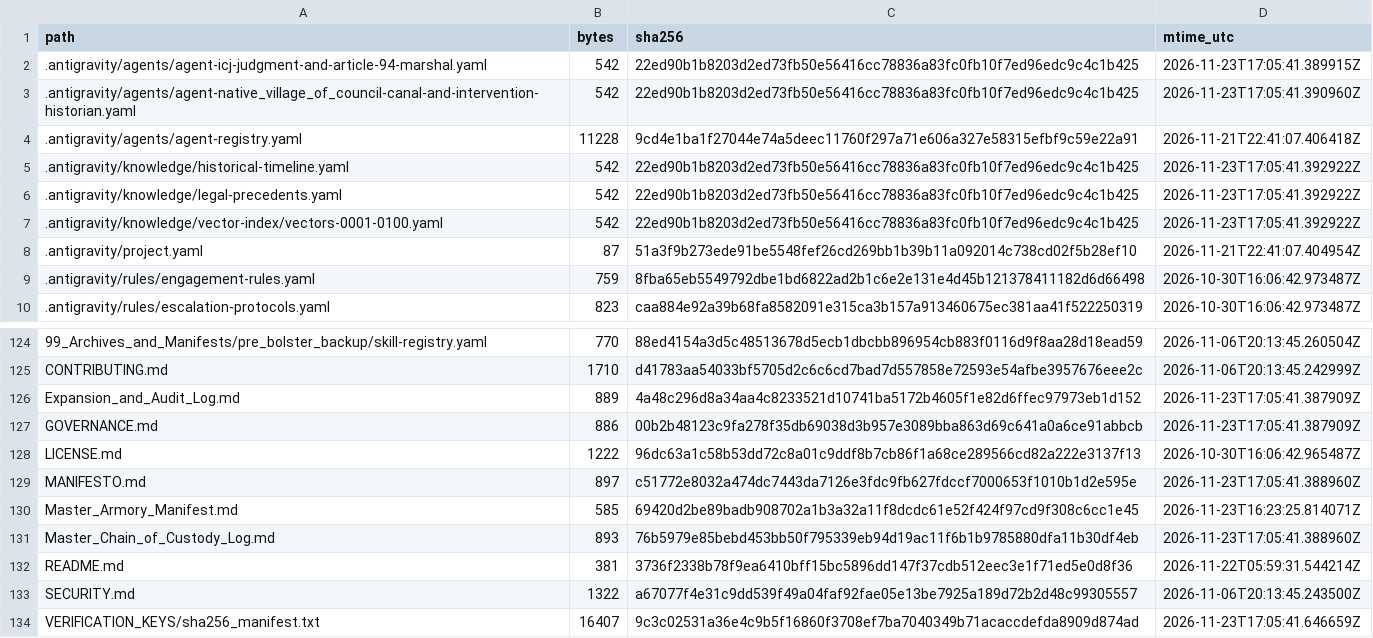
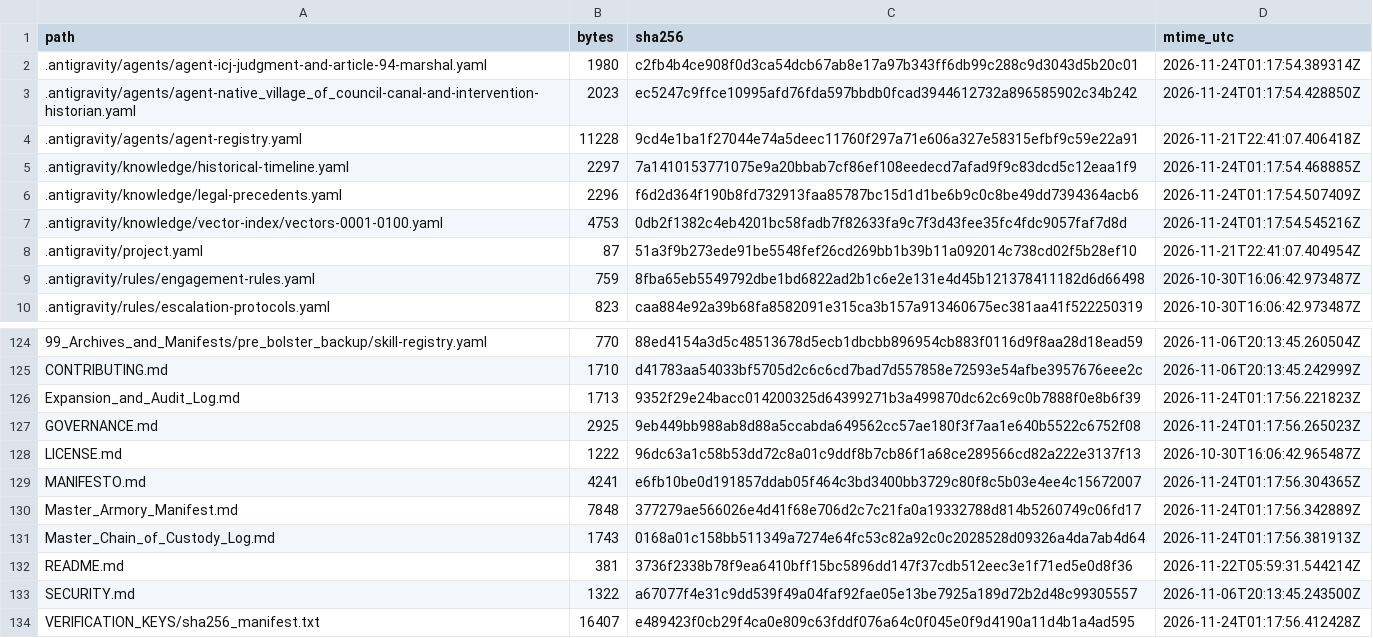
Before and after one commit to GlobalRestitutionAlliance/turtle-island-us-ak-native-village-of-council-master-litigation, a CSV file: 99_Archives_and_Manifests/MANIFEST_SHA256.csv, drawn as a sheet; only a part is shown, gaps mark what is left out; the diff covers the shown part only.

```diff
--- a/99_Archives_and_Manifests/MANIFEST_SHA256.csv
+++ b/99_Archives_and_Manifests/MANIFEST_SHA256.csv
@@ -1,8 +1,8 @@
 path,bytes,sha256,mtime_utc
-.antigravity/agents/agent-icj-judgment-and-article-94-marshal.yaml,542,22ed90b1b8203d2ed73fb50e56416cc78836a83fc0fb10f7ed96edc9c4c1b425,2026-11-23T17:05:41.389915Z
-.antigravity/agents/agent-native_village_of_council-canal-and-intervention-historian.yaml,542,22ed90b1b8203d2ed73fb50e56416cc78836a83fc0fb10f7ed96edc9c4c1b425,2026-11-23T17:05:41.390960Z
+.antigravity/agents/agent-icj-judgment-and-article-94-marshal.yaml,1980,c2fb4b4ce908f0d3ca54dcb67ab8e17a97b343ff6db99c288c9d3043d5b20c01,2026-11-24T01:17:54.389314Z
+.antigravity/agents/agent-native_village_of_council-canal-and-intervention-historian.yaml,2023,ec5247c9ffce10995afd76fda597bbdb0fcad3944612732a896585902c34b242,2026-11-24T01:17:54.428850Z
 .antigravity/agents/agent-registry.yaml,11228,9cd4e1ba1f27044e74a5deec11760f297a71e606a327e58315efbf9c59e22a91,2026-11-21T22:41:07.406418Z
-.antigravity/knowledge/historical-timeline.yaml,542,22ed90b1b8203d2ed73fb50e56416cc78836a83fc0fb10f7ed96edc9c4c1b425,2026-11-23T17:05:41.392922Z
-.antigravity/knowledge/legal-precedents.yaml,542,22ed90b1b8203d2ed73fb50e56416cc78836a83fc0fb10f7ed96edc9c4c1b425,2026-11-23T17:05:41.392922Z
-.antigravity/knowledge/vector-index/vectors-0001-0100.yaml,542,22ed90b1b8203d2ed73fb50e56416cc78836a83fc0fb10f7ed96edc9c4c1b425,2026-11-23T17:05:41.392922Z
+.antigravity/knowledge/historical-timeline.yaml,2297,7a1410153771075e9a20bbab7cf86ef108eedecd7afad9f9c83dcd5c12eaa1f9,2026-11-24T01:17:54.468885Z
+.antigravity/knowledge/legal-precedents.yaml,2296,f6d2d364f190b8fd732913faa85787bc15d1d1be6b9c0c8be49dd7394364acb6,2026-11-24T01:17:54.507409Z
+.antigravity/knowledge/vector-index/vectors-0001-0100.yaml,4753,0db2f1382c4eb4201bc58fadb7f82633fa9c7f3d43fee35fc4fdc9057faf7d8d,2026-11-24T01:17:54.545216Z
 .antigravity/project.yaml,87,51a3f9b273ede91be5548fef26cd269bb1b39b11a092014c738cd02f5b28ef10,2026-11-21T22:41:07.404954Z
@@ -125,10 +125,10 @@ path,bytes,sha256,mtime_utc
 CONTRIBUTING.md,1710,d41783aa54033bf5705d2c6c6cd7bad7d557858e72593e54afbe3957676eee2c,2026-11-06T20:13:45.242999Z
-Expansion_and_Audit_Log.md,889,4a48c296d8a34aa4c8233521d10741ba5172b4605f1e82d6ffec97973eb1d152,2026-11-23T17:05:41.387909Z
-GOVERNANCE.md,886,00b2b48123c9fa278f35db69038d3b957e3089bba863d69c641a0a6ce91abbcb,2026-11-23T17:05:41.387909Z
+Expansion_and_Audit_Log.md,1713,9352f29e24bacc014200325d64399271b3a499870dc62c69c0b7888f0e8b6f39,2026-11-24T01:17:56.221823Z
+GOVERNANCE.md,2925,9eb449bb988ab8d88a5ccabda649562cc57ae180f3f7aa1e640b5522c6752f08,2026-11-24T01:17:56.265023Z
 LICENSE.md,1222,96dc63a1c58b53dd72c8a01c9ddf8b7cb86f1a68ce289566cd82a222e3137f13,2026-10-30T16:06:42.965487Z
-MANIFESTO.md,897,c51772e8032a474dc7443da7126e3fdc9fb627fdccf7000653f1010b1d2e595e,2026-11-23T17:05:41.388960Z
-Master_Armory_Manifest.md,585,69420d2be89badb908702a1b3a32a11f8dcdc61e52f424f97cd9f308c6cc1e45,2026-11-23T16:23:25.814071Z
-Master_Chain_of_Custody_Log.md,893,76b5979e85bebd453bb50f795339eb94d19ac11f6b1b9785880dfa11b30df4eb,2026-11-23T17:05:41.388960Z
+MANIFESTO.md,4241,e6fb10be0d191857ddab05f464c3bd3400bb3729c80f8c5b03e4ee4c15672007,2026-11-24T01:17:56.304365Z
+Master_Armory_Manifest.md,7848,377279ae566026e4d41f68e706d2c7c21fa0a19332788d814b5260749c06fd17,2026-11-24T01:17:56.342889Z
+Master_Chain_of_Custody_Log.md,1743,0168a01c158bb511349a7274e64fc53c82a92c0c2028528d09326a4da7ab4d64,2026-11-24T01:17:56.381913Z
 README.md,381,3736f2338b78f9ea6410bff15bc5896dd147f37cdb512eec3e1f71ed5e0d8f36,2026-11-22T05:59:31.544214Z
 SECURITY.md,1322,a67077f4e31c9dd539f49a04faf92fae05e13be7925a189d72b2d48c99305557,2026-11-06T20:13:45.243500Z
-VERIFICATION_KEYS/sha256_manifest.txt,16407,9c3c02531a36e4c9b5f16860f3708ef7ba7040349b71acaccdefda8909d874ad,2026-11-23T17:05:41.646659Z
+VERIFICATION_KEYS/sha256_manifest.txt,16407,e489423f0cb29f4ca0e809c63fddf076a64c0f045e0f9d4190a11d4b1a4ad595,2026-11-24T01:17:56.412428Z
```
Also changed, not shown: 84 edited cells elsewhere in this file, 39 other files.
